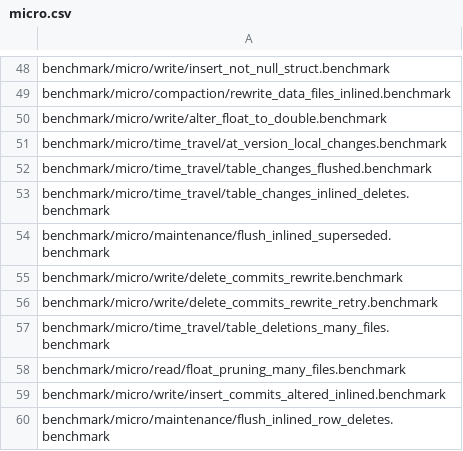
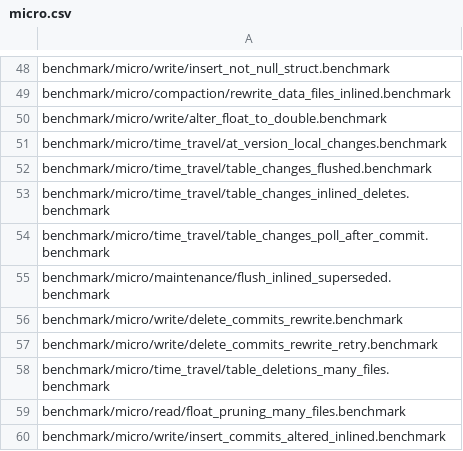
Before and after one commit to pdet/ducklake, a CSV file: .github/regression/micro.csv, drawn as a sheet; only a part is shown, gaps mark what is left out; the shorter side is filled out with more unchanged rows; the diff names each change by its address in the sheet, - before the commit and + after, or states it on an @@ line.

Commit message:
Add a benchmark of change feed polls after each commit on a lake with 20001 snapshots

```diff
--- a/.github/regression/micro.csv
+++ b/.github/regression/micro.csv
+row 54: benchmark/micro/time_travel/table_changes_poll_after_commit.benchmark
```
Also changed, not shown: 2 other files.
